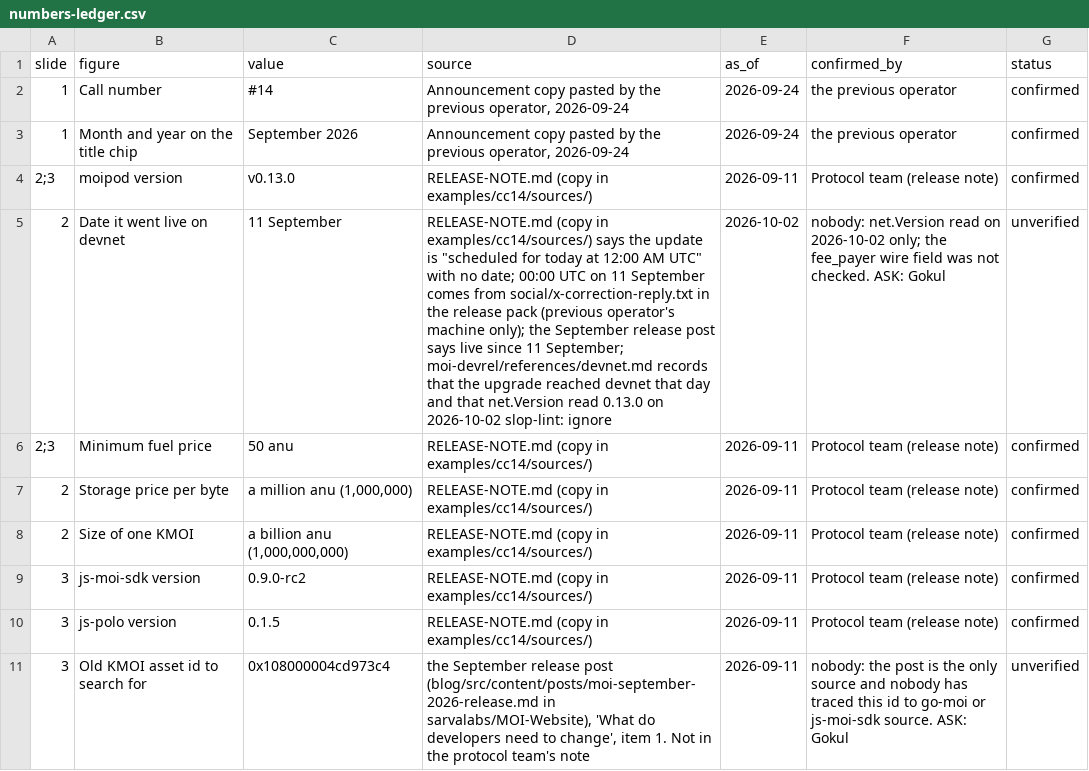
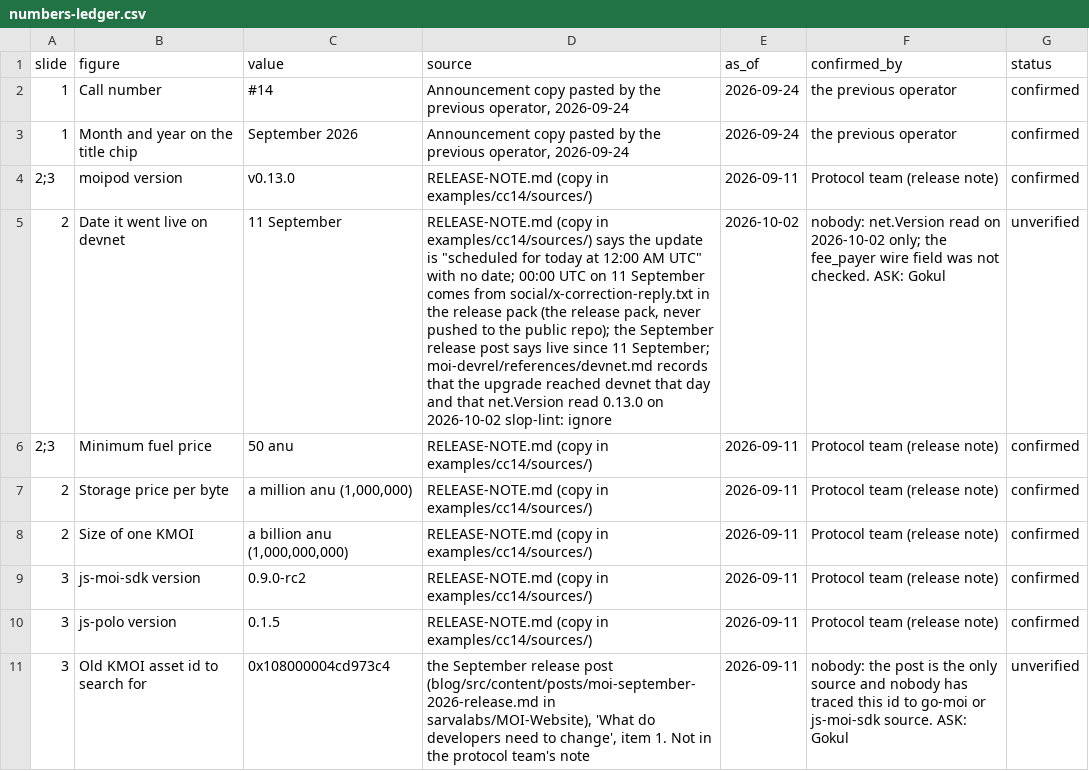
Before and after one commit to sarvalabs-adithya/moi-devrel-skills, a CSV file: skills/moi/moi-webinar/community-call/examples/cc14/numbers-ledger.csv, drawn as a sheet; only a part is shown; the diff names each change by its address in the sheet, - before the commit and + after, or states it on an @@ line.

Commit message:
Skills audit: moi-webinar and its deck and community-call branches (bounty form, schedule from DEV-WEBINARS, owners, deck location, buffer.mjs help and messages)

```diff
--- a/skills/moi/moi-webinar/community-call/examples/cc14/numbers-ledger.csv
+++ b/skills/moi/moi-webinar/community-call/examples/cc14/numbers-ledger.csv
-D5 (source): …release pack (previous operator's machine only); the September…
+D5 (source): …release pack (the release pack, never pushed to the public repo); the September…
```
Also changed, not shown: 43 other files.
